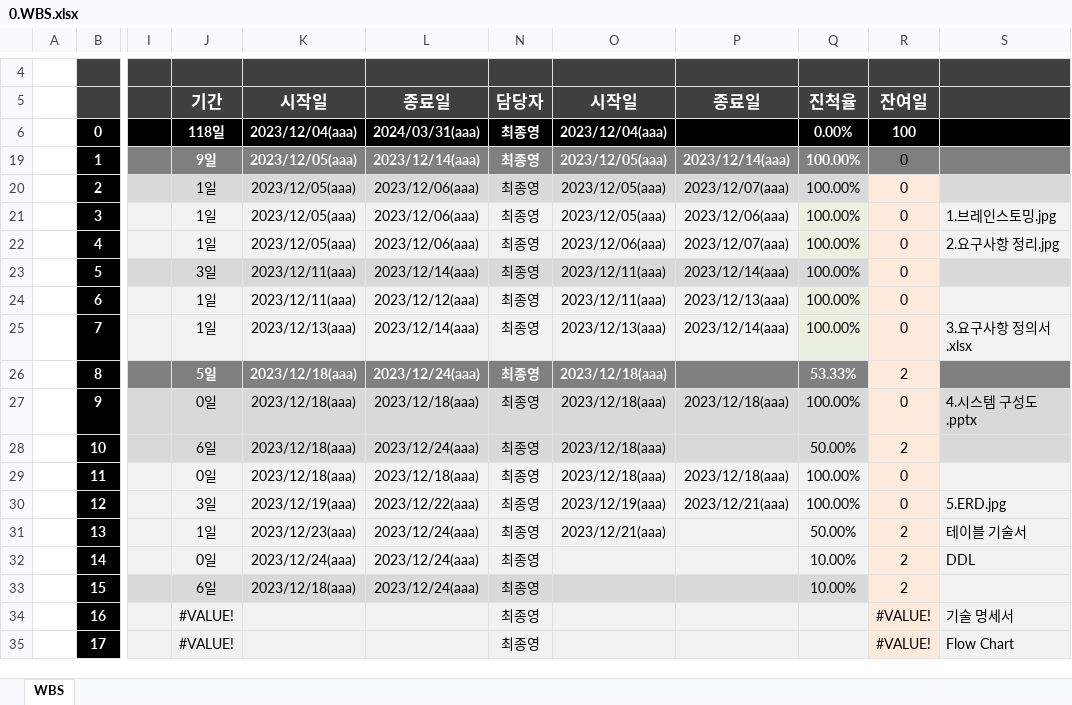
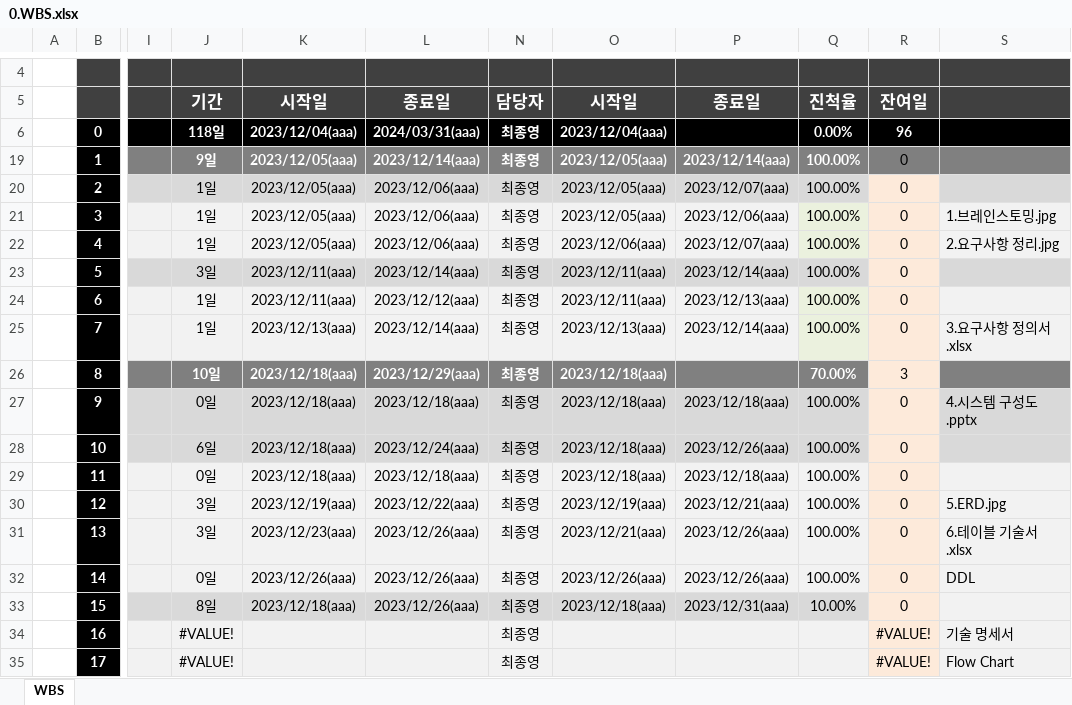
Before and after one commit to dyonyon2/The-10000-Hour-Rule, an Excel workbook: 0.WBS.xlsx, sheet WBS, drawn as a sheet; only a part is shown, gaps mark what is left out; values as stored, in another font and other column widths than the file's, no borders; charts and pictures and conditional formats not drawn; the diff names each change by its address in the sheet, - before the commit and + after, or states it on an @@ line.

```diff
--- a/0.WBS.xlsx (sheet WBS)
+++ b/0.WBS.xlsx (sheet WBS)
-R6: 100
+R6: 96
-J26: 5일
+J26: 10일
-L26: 2023/12/24(aaa)
+L26: 2023/12/29(aaa)
-Q26: 53.33%
+Q26: 70.00%
-R26: 2
+R26: 3
-P28: (empty)
+P28: 2023/12/26(aaa)
-Q28: 50.00%
+Q28: 100.00%
-R28: 2
+R28: 0
-J31: 1일
+J31: 3일
-L31:L33: 2023/12/24(aaa)
+L31:L33: 2023/12/26(aaa)
-P31:P32: (empty)
+P31:P32: 2023/12/26(aaa)
-Q31: 50.00%
+Q31: 100.00%
-R31:R33: 2
+R31:R33: 0
-S31: 테이블 기술서
+S31: 6.테이블 기술서.xlsx
-K32: 2023/12/24(aaa)
+K32: 2023/12/26(aaa)
-O32: (empty)
+O32: 2023/12/26(aaa)
-Q32: 10.00%
+Q32: 100.00%
-J33: 6일
+J33: 8일
-O33: (empty)
+O33: 2023/12/18(aaa)
-P33: (empty)
+P33: 2023/12/31(aaa)
```
Also changed, not shown: 1 other file.
